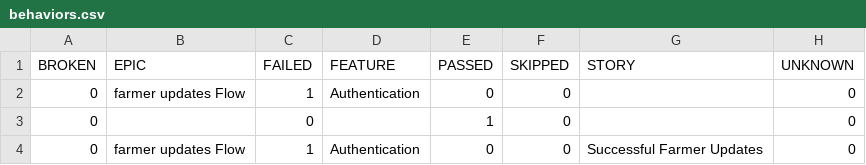
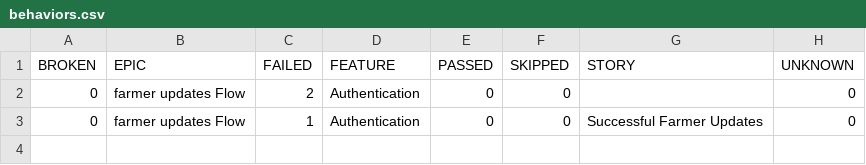
Before and after one commit to Pramodpulicherla-279/test-automation-platform, a CSV file: allure-report/data/behaviors.csv, drawn as a sheet.

Commit message:
allure-report-5ba1703b

```diff
--- a/allure-report/data/behaviors.csv
+++ b/allure-report/data/behaviors.csv
@@ -1,4 +1,3 @@
 "BROKEN","EPIC","FAILED","FEATURE","PASSED","SKIPPED","STORY","UNKNOWN"
-"0","farmer updates Flow","1","Authentication","0","0","","0"
-"0","","0","","1","0","","0"
+"0","farmer updates Flow","2","Authentication","0","0","","0"
 "0","farmer updates Flow","1","Authentication","0","0","Successful Farmer Updates","0"
```
Also changed, not shown: 46 other files.
